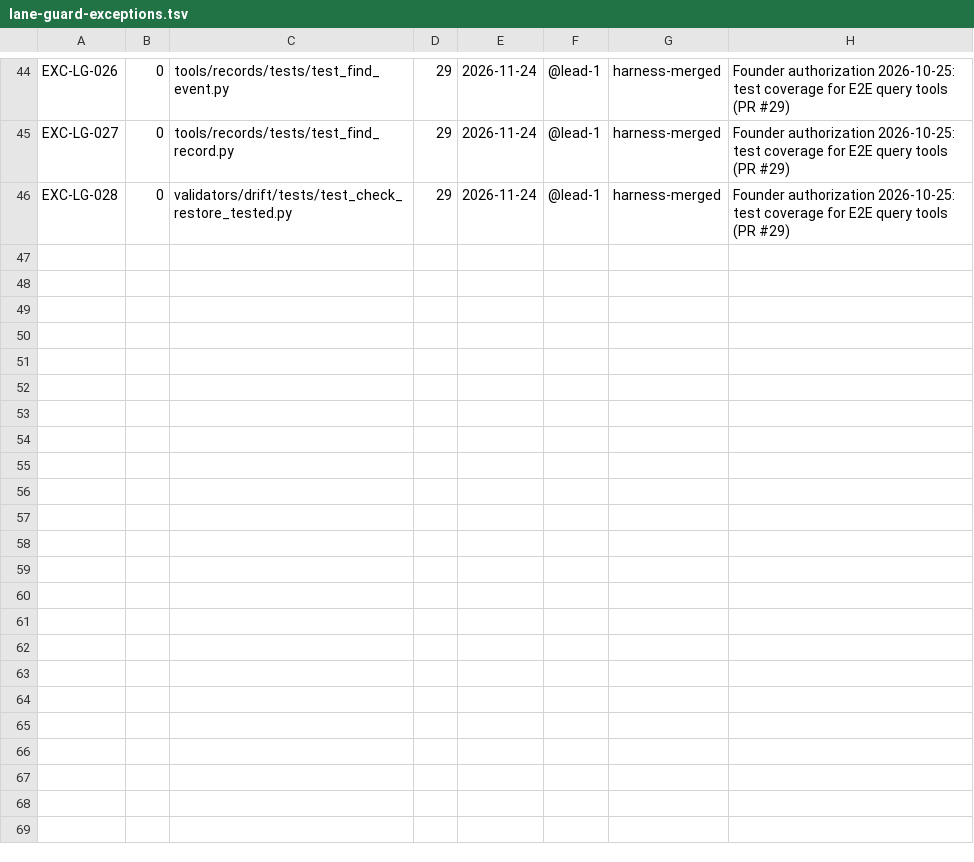
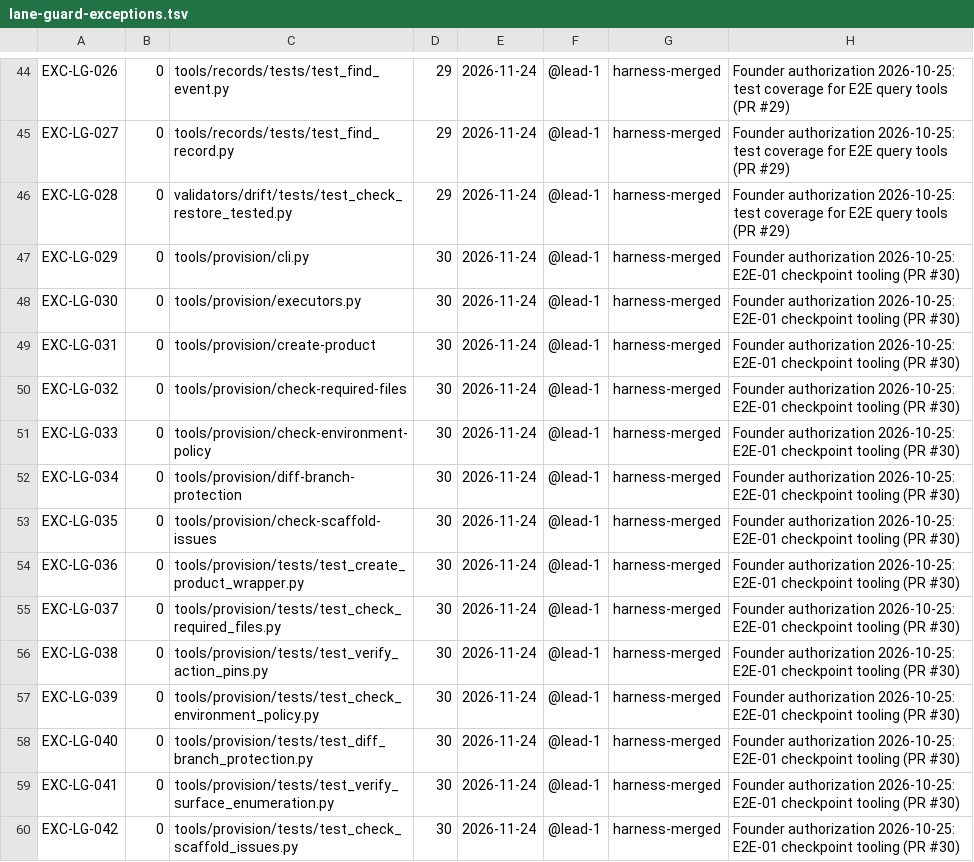
Before and after one commit to lumiverse-org/control-plane, a TSV file: lane-guard-exceptions.tsv, drawn as a sheet; only a part is shown, gaps mark what is left out.

Commit message:
chore(governance): assign templates/protection to L0 and register PR 30 lane-guard exceptions

```diff
--- a/lane-guard-exceptions.tsv
+++ b/lane-guard-exceptions.tsv
@@ -46 +46,15 @@ EXC-LG-027	0	tools/records/tests/test_find_record.py	29	2026-11-24	@lead-1	harne
 EXC-LG-028	0	validators/drift/tests/test_check_restore_tested.py	29	2026-11-24	@lead-1	harness-merged	Founder authorization 2026-10-25: test coverage for E2E query tools (PR #29)
+EXC-LG-029	0	tools/provision/cli.py	30	2026-11-24	@lead-1	harness-merged	Founder authorization 2026-10-25: E2E-01 checkpoint tooling (PR #30)
+EXC-LG-030	0	tools/provision/executors.py	30	2026-11-24	@lead-1	harness-merged	Founder authorization 2026-10-25: E2E-01 checkpoint tooling (PR #30)
+EXC-LG-031	0	tools/provision/create-product	30	2026-11-24	@lead-1	harness-merged	Founder authorization 2026-10-25: E2E-01 checkpoint tooling (PR #30)
+EXC-LG-032	0	tools/provision/check-required-files	30	2026-11-24	@lead-1	harness-merged	Founder authorization 2026-10-25: E2E-01 checkpoint tooling (PR #30)
+EXC-LG-033	0	tools/provision/check-environment-policy	30	2026-11-24	@lead-1	harness-merged	Founder authorization 2026-10-25: E2E-01 checkpoint tooling (PR #30)
+EXC-LG-034	0	tools/provision/diff-branch-protection	30	2026-11-24	@lead-1	harness-merged	Founder authorization 2026-10-25: E2E-01 checkpoint tooling (PR #30)
+EXC-LG-035	0	tools/provision/check-scaffold-issues	30	2026-11-24	@lead-1	harness-merged	Founder authorization 2026-10-25: E2E-01 checkpoint tooling (PR #30)
+EXC-LG-036	0	tools/provision/tests/test_create_product_wrapper.py	30	2026-11-24	@lead-1	harness-merged	Founder authorization 2026-10-25: E2E-01 checkpoint tooling (PR #30)
+EXC-LG-037	0	tools/provision/tests/test_check_required_files.py	30	2026-11-24	@lead-1	harness-merged	Founder authorization 2026-10-25: E2E-01 checkpoint tooling (PR #30)
+EXC-LG-038	0	tools/provision/tests/test_verify_action_pins.py	30	2026-11-24	@lead-1	harness-merged	Founder authorization 2026-10-25: E2E-01 checkpoint tooling (PR #30)
+EXC-LG-039	0	tools/provision/tests/test_check_environment_policy.py	30	2026-11-24	@lead-1	harness-merged	Founder authorization 2026-10-25: E2E-01 checkpoint tooling (PR #30)
+EXC-LG-040	0	tools/provision/tests/test_diff_branch_protection.py	30	2026-11-24	@lead-1	harness-merged	Founder authorization 2026-10-25: E2E-01 checkpoint tooling (PR #30)
+EXC-LG-041	0	tools/provision/tests/test_verify_surface_enumeration.py	30	2026-11-24	@lead-1	harness-merged	Founder authorization 2026-10-25: E2E-01 checkpoint tooling (PR #30)
+EXC-LG-042	0	tools/provision/tests/test_check_scaffold_issues.py	30	2026-11-24	@lead-1	harness-merged	Founder authorization 2026-10-25: E2E-01 checkpoint tooling (PR #30)
```
Also changed, not shown: lane-paths.tsv, 1 other file.
